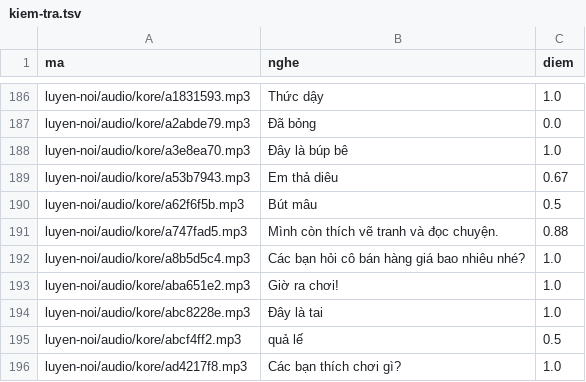
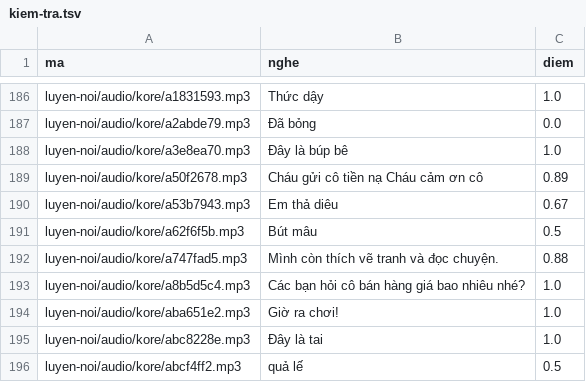
Before and after one commit to CVCEC/cong-truong-tieng-viet, a TSV file: giong-ai/kiem-tra.tsv, drawn as a sheet; only a part is shown, gaps mark what is left out; the shorter side is filled out with more unchanged rows.

```diff
--- a/giong-ai/kiem-tra.tsv
+++ b/giong-ai/kiem-tra.tsv
@@ -188,2 +188,3 @@ luyen-noi/audio/kore/a2abde79.mp3	Đã bỏng	0.0
 luyen-noi/audio/kore/a3e8ea70.mp3	Đây là búp bê	1.0
+luyen-noi/audio/kore/a50f2678.mp3	Cháu gửi cô tiền nạ Cháu cảm ơn cô	0.89
 luyen-noi/audio/kore/a53b7943.mp3	Em thả diêu	0.67
```
Also changed, not shown: 4 other files.
